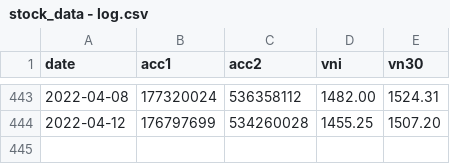
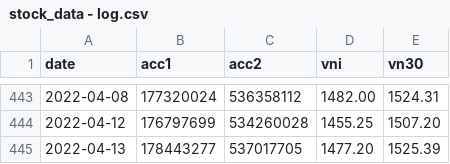
Before and after one commit to anhtuan23/stock_tracker, a CSV file: stock_data - log.csv, drawn as a sheet; only a part is shown, gaps mark what is left out; the diff names each change by its address in the sheet, - before the commit and + after, or states it on an @@ line.

Commit message:
update data

```diff
--- a/stock_data - log.csv
+++ b/stock_data - log.csv
+row 445: 2022-04-13 | 178443277 | 537017705 | 1477.20 | 1525.39
```
Also changed, not shown: 2 other files.
